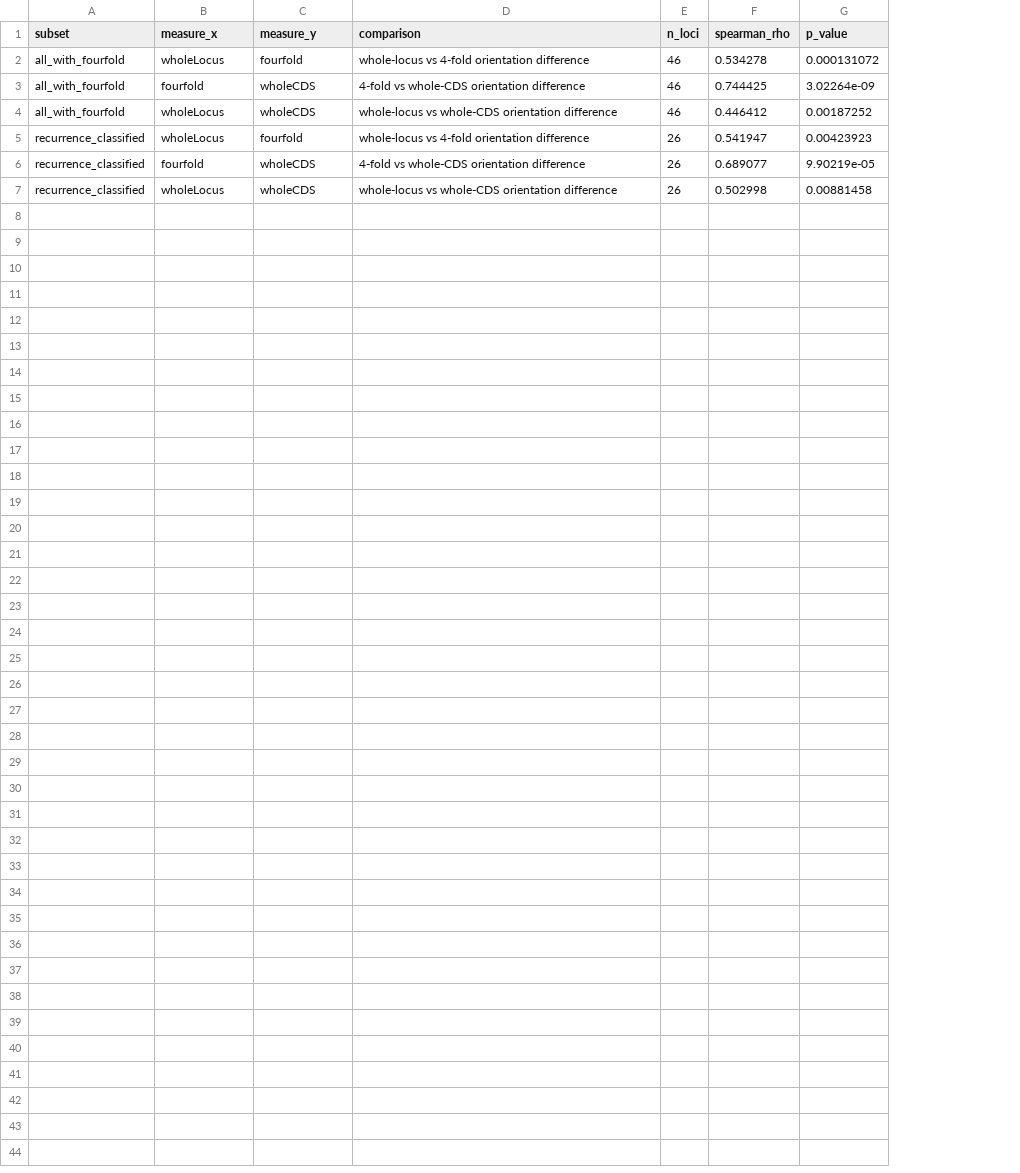
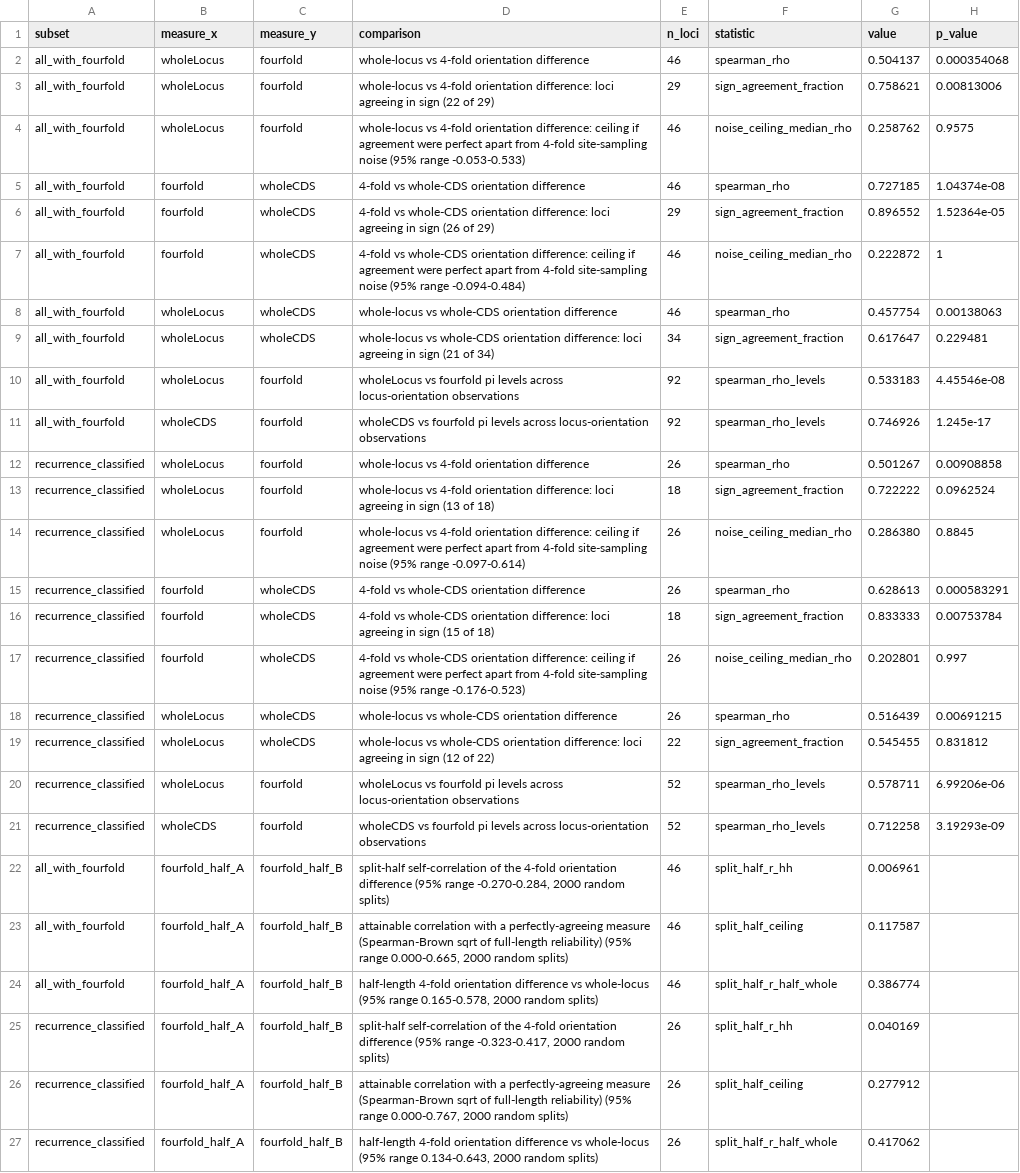
Before and after one commit to SauersML/ferromic, a TSV file: data/four_fold_pi_correlations.tsv, drawn as a sheet; removed rows and columns are numbered as before the commit, all else as after; the diff names each change by its address in the sheet, - before the commit and + after, or states it on an @@ line.

Commit message:
Rebuild supplementary tables from revision results

```diff
--- a/data/four_fold_pi_correlations.tsv
+++ b/data/four_fold_pi_correlations.tsv
-column F (spearman_rho), rows 2-7: 0.534278 | 0.744425 | 0.446412 | 0.541947 | 0.689077 | 0.502998
+column F (statistic), row 2: spearman_rho; row 5: spearman_rho; row 8: spearman_rho; row 12: spearman_rho; row 15: spearman_rho; row 18: spearman_rho
+column G (value), row 2: 0.504137; row 5: 0.727185; row 8: 0.457754; row 12: 0.501267; row 15: 0.628613; row 18: 0.516439
-H2 (p_value): 0.000131072
+H2 (p_value): 0.000354068
+row 3: all_with_fourfold | wholeLocus | fourfold | whole-locus vs 4-fold orientation difference: loci agreeing in sign (22 of 29) | 29 | sign_agreement_fraction | 0.758621 | 0.00813006
+row 4: all_with_fourfold | wholeLocus | fourfold | whole-locus vs 4-fold orientation difference: ceiling if agreement were perfect apart from 4-fold site-sampling noise (95% range -0.053-0.533) | 46 | noise_ceiling_median_rho | 0.258762 | 0.9575
-H5 (p_value): 3.02264e-09
+H5 (p_value): 1.04374e-08
+row 6: all_with_fourfold | fourfold | wholeCDS | 4-fold vs whole-CDS orientation difference: loci agreeing in sign (26 of 29) | 29 | sign_agreement_fraction | 0.896552 | 1.52364e-05
+row 7: all_with_fourfold | fourfold | wholeCDS | 4-fold vs whole-CDS orientation difference: ceiling if agreement were perfect apart from 4-fold site-sampling noise (95% range -0.094-0.484) | 46 | noise_ceiling_median_rho | 0.222872 | 1
-H8 (p_value): 0.00187252
+H8 (p_value): 0.00138063
+row 9: all_with_fourfold | wholeLocus | wholeCDS | whole-locus vs whole-CDS orientation difference: loci agreeing in sign (21 of 34) | 34 | sign_agreement_fraction | 0.617647 | 0.229481
+row 10: all_with_fourfold | wholeLocus | fourfold | wholeLocus vs fourfold pi levels across locus-orientation observations | 92 | spearman_rho_levels | 0.533183 | 4.45546e-08
+row 11: all_with_fourfold | wholeCDS | fourfold | wholeCDS vs fourfold pi levels across locus-orientation observations | 92 | spearman_rho_levels | 0.746926 | 1.245e-17
-H12 (p_value): 0.00423923
+H12 (p_value): 0.00908858
+row 13: recurrence_classified | wholeLocus | fourfold | whole-locus vs 4-fold orientation difference: loci agreeing in sign (13 of 18) | 18 | sign_agreement_fraction | 0.722222 | 0.0962524
+row 14: recurrence_classified | wholeLocus | fourfold | whole-locus vs 4-fold orientation difference: ceiling if agreement were perfect apart from 4-fold site-sampling noise (95% range -0.097-0.614) | 26 | noise_ceiling_median_rho | 0.286380 | 0.8845
-H15 (p_value): 9.90219e-05
+H15 (p_value): 0.000583291
+row 16: recurrence_classified | fourfold | wholeCDS | 4-fold vs whole-CDS orientation difference: loci agreeing in sign (15 of 18) | 18 | sign_agreement_fraction | 0.833333 | 0.00753784
+row 17: recurrence_classified | fourfold | wholeCDS | 4-fold vs whole-CDS orientation difference: ceiling if agreement were perfect apart from 4-fold site-sampling noise (95% range -0.176-0.523) | 26 | noise_ceiling_median_rho | 0.202801 | 0.997
-H18 (p_value): 0.00881458
+H18 (p_value): 0.00691215
+row 19: recurrence_classified | wholeLocus | wholeCDS | whole-locus vs whole-CDS orientation difference: loci agreeing in sign (12 of 22) | 22 | sign_agreement_fraction | 0.545455 | 0.831812
+row 20: recurrence_classified | wholeLocus | fourfold | wholeLocus vs fourfold pi levels across locus-orientation observations | 52 | spearman_rho_levels | 0.578711 | 6.99206e-06
+row 21: recurrence_classified | wholeCDS | fourfold | wholeCDS vs fourfold pi levels across locus-orientation observations | 52 | spearman_rho_levels | 0.712258 | 3.19293e-09
+row 22: all_with_fourfold | fourfold_half_A | fourfold_half_B | split-half self-correlation of the 4-fold orientation difference (95% range -0.270-0.284, 2000 random splits) | 46 | split_half_r_hh | 0.006961
+row 23: all_with_fourfold | fourfold_half_A | fourfold_half_B | attainable correlation with a perfectly-agreeing measure (Spearman-Brown sqrt of full-length reliability) (95% range 0.000-0.665, 2000 random splits) | 46 | split_half_ceiling | 0.117587
+row 24: all_with_fourfold | fourfold_half_A | fourfold_half_B | half-length 4-fold orientation difference vs whole-locus (95% range 0.165-0.578, 2000 random splits) | 46 | split_half_r_half_whole | 0.386774
+row 25: recurrence_classified | fourfold_half_A | fourfold_half_B | split-half self-correlation of the 4-fold orientation difference (95% range -0.323-0.417, 2000 random splits) | 26 | split_half_r_hh | 0.040169
+row 26: recurrence_classified | fourfold_half_A | fourfold_half_B | attainable correlation with a perfectly-agreeing measure (Spearman-Brown sqrt of full-length reliability) (95% range 0.000-0.767, 2000 random splits) | 26 | split_half_ceiling | 0.277912
+row 27: recurrence_classified | fourfold_half_A | fourfold_half_B | half-length 4-fold orientation difference vs whole-locus (95% range 0.134-0.643, 2000 random splits) | 26 | split_half_r_half_whole | 0.417062
```
Also changed, not shown: data/recurrence_controls_summary.tsv, 10 other files.
